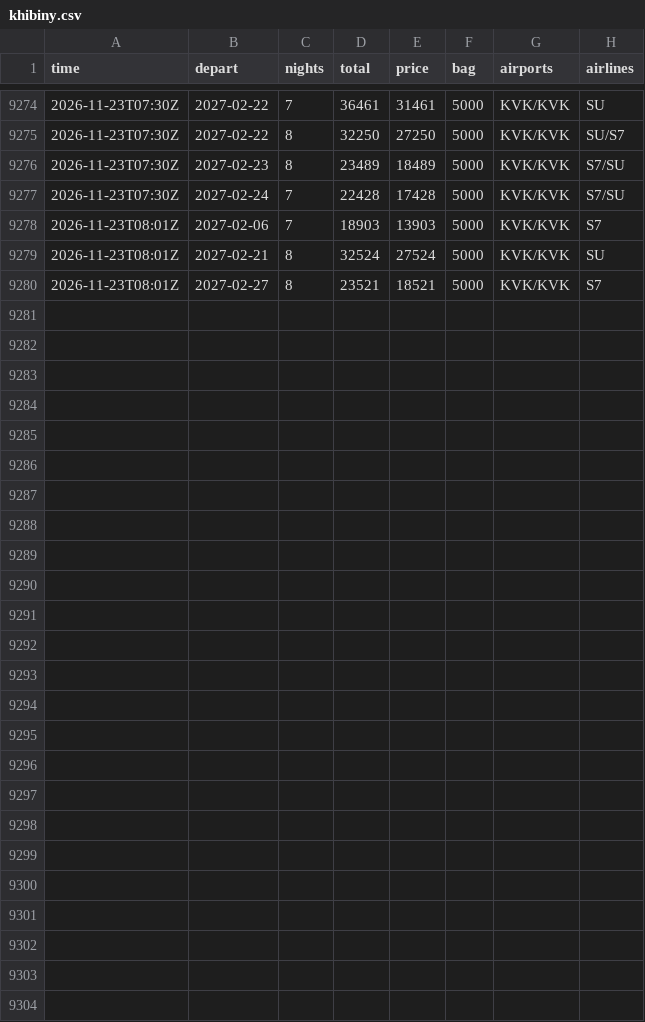
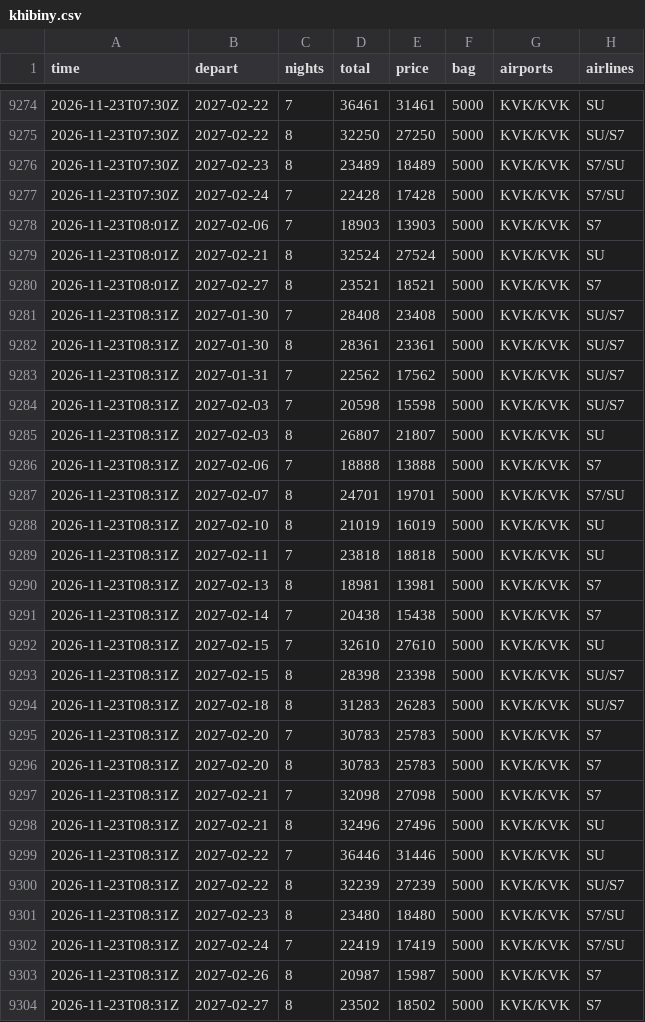
Before and after one commit to JohnLennon000/ski-tickets, a CSV file: docs/data/trips/khibiny.csv, drawn as a sheet; only a part is shown, gaps mark what is left out.

```diff
--- a/docs/data/trips/khibiny.csv
+++ b/docs/data/trips/khibiny.csv
@@ -9280 +9280,25 @@ time,depart,nights,total,price,bag,airports,airlines
 2026-11-23T08:01Z,2027-02-27,8,23521,18521,5000,KVK/KVK,S7
+2026-11-23T08:31Z,2027-01-30,7,28408,23408,5000,KVK/KVK,SU/S7
+2026-11-23T08:31Z,2027-01-30,8,28361,23361,5000,KVK/KVK,SU/S7
+2026-11-23T08:31Z,2027-01-31,7,22562,17562,5000,KVK/KVK,SU/S7
+2026-11-23T08:31Z,2027-02-03,7,20598,15598,5000,KVK/KVK,SU/S7
+2026-11-23T08:31Z,2027-02-03,8,26807,21807,5000,KVK/KVK,SU
+2026-11-23T08:31Z,2027-02-06,7,18888,13888,5000,KVK/KVK,S7
+2026-11-23T08:31Z,2027-02-07,8,24701,19701,5000,KVK/KVK,S7/SU
+2026-11-23T08:31Z,2027-02-10,8,21019,16019,5000,KVK/KVK,SU
+2026-11-23T08:31Z,2027-02-11,7,23818,18818,5000,KVK/KVK,SU
+2026-11-23T08:31Z,2027-02-13,8,18981,13981,5000,KVK/KVK,S7
+2026-11-23T08:31Z,2027-02-14,7,20438,15438,5000,KVK/KVK,S7
+2026-11-23T08:31Z,2027-02-15,7,32610,27610,5000,KVK/KVK,SU
+2026-11-23T08:31Z,2027-02-15,8,28398,23398,5000,KVK/KVK,SU/S7
+2026-11-23T08:31Z,2027-02-18,8,31283,26283,5000,KVK/KVK,SU/S7
+2026-11-23T08:31Z,2027-02-20,7,30783,25783,5000,KVK/KVK,S7
+2026-11-23T08:31Z,2027-02-20,8,30783,25783,5000,KVK/KVK,S7
+2026-11-23T08:31Z,2027-02-21,7,32098,27098,5000,KVK/KVK,S7
+2026-11-23T08:31Z,2027-02-21,8,32496,27496,5000,KVK/KVK,SU
+2026-11-23T08:31Z,2027-02-22,7,36446,31446,5000,KVK/KVK,SU
+2026-11-23T08:31Z,2027-02-22,8,32239,27239,5000,KVK/KVK,SU/S7
+2026-11-23T08:31Z,2027-02-23,8,23480,18480,5000,KVK/KVK,S7/SU
+2026-11-23T08:31Z,2027-02-24,7,22419,17419,5000,KVK/KVK,S7/SU
+2026-11-23T08:31Z,2027-02-26,8,20987,15987,5000,KVK/KVK,S7
+2026-11-23T08:31Z,2027-02-27,8,23502,18502,5000,KVK/KVK,S7
```
Also changed, not shown: docs/data/trips/caucasus.csv, docs/data/trips/gorny.csv, 6 other files.
